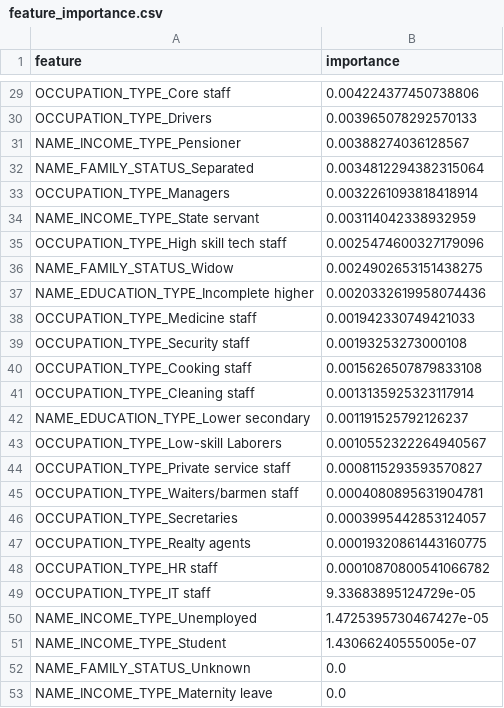
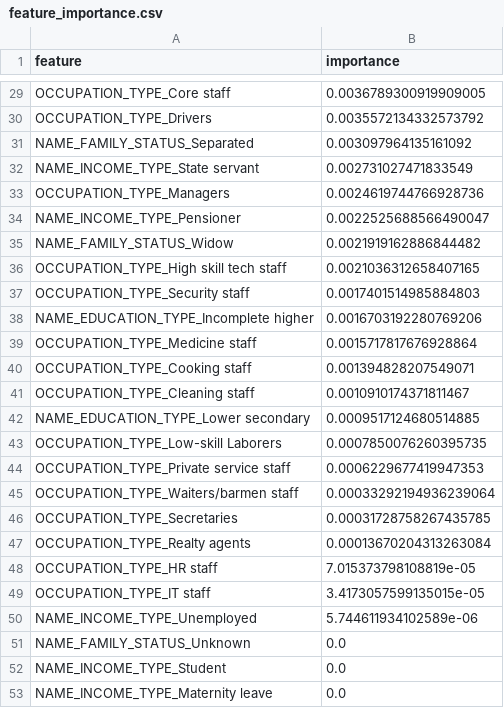
Before and after one commit to dabrai-sim/microfinance-credit-scoring, a CSV file: feature_importance.csv, drawn as a sheet; only a part is shown, gaps mark what is left out; removed rows and columns are numbered as before the commit, all else as after; the diff covers the shown part only; the diff names each change by its address in the sheet, - before the commit and + after, or states it on an @@ line.

```diff
--- a/feature_importance.csv
+++ b/feature_importance.csv
-B29 (importance): 0.004224377450738806
+B29 (importance): 0.0036789300919909005
-B30 (importance): 0.003965078292570133
+B30 (importance): 0.0035572134332573792
-row 31: NAME_INCOME_TYPE_Pensioner | 0.00388274036128567
-B31 (importance): 0.0034812294382315064
+B31 (importance): 0.003097964135161092
-row 33: OCCUPATION_TYPE_Managers | 0.0032261093818418914
-B32 (importance): 0.003114042338932959
+B32 (importance): 0.002731027471833549
-row 35: OCCUPATION_TYPE_High skill tech staff | 0.0025474600327179096
+row 33: OCCUPATION_TYPE_Managers | 0.0024619744766928736
+row 34: NAME_INCOME_TYPE_Pensioner | 0.0022525688566490047
-B35 (importance): 0.0024902653151438275
+B35 (importance): 0.0021919162886844482
+row 36: OCCUPATION_TYPE_High skill tech staff | 0.0021036312658407165
+row 37: OCCUPATION_TYPE_Security staff | 0.0017401514985884803
-B38 (importance): 0.0020332619958074436
+B38 (importance): 0.0016703192280769206
-B39 (importance): 0.001942330749421033
+B39 (importance): 0.0015717817676928864
-row 39: OCCUPATION_TYPE_Security staff | 0.00193253273000108
-B40 (importance): 0.0015626507879833108
+B40 (importance): 0.001394828207549071
-B41 (importance): 0.0013135925323117914
+B41 (importance): 0.0010910174371811467
-B42 (importance): 0.001191525792126237
+B42 (importance): 0.0009517124680514885
-B43 (importance): 0.0010552322264940567
+B43 (importance): 0.0007850076260395735
-B44 (importance): 0.0008115293593570827
+B44 (importance): 0.0006229677419947353
-B45 (importance): 0.0004080895631904781
+B45 (importance): 0.00033292194936239064
-B46 (importance): 0.0003995442853124057
+B46 (importance): 0.00031728758267435785
-B47 (importance): 0.00019320861443160775
+B47 (importance): 0.00013670204313263084
-B48 (importance): 0.00010870800541066782
+B48 (importance): 7.015373798108819e-05
-B49 (importance): 9.33683895124729e-05
+B49 (importance): 3.4173057599135015e-05
-B50 (importance): 1.4725395730467427e-05
+B50 (importance): 5.744611934102589e-06
-row 51: NAME_INCOME_TYPE_Student | 1.43066240555005e-07
+row 52: NAME_INCOME_TYPE_Student | 0.0
```
Also changed, not shown: 7 added rows, 7 removed rows and 20 edited cells elsewhere in this file, 20 other files.
